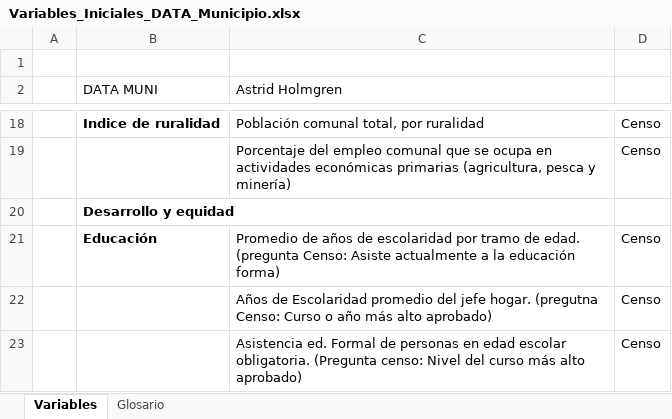
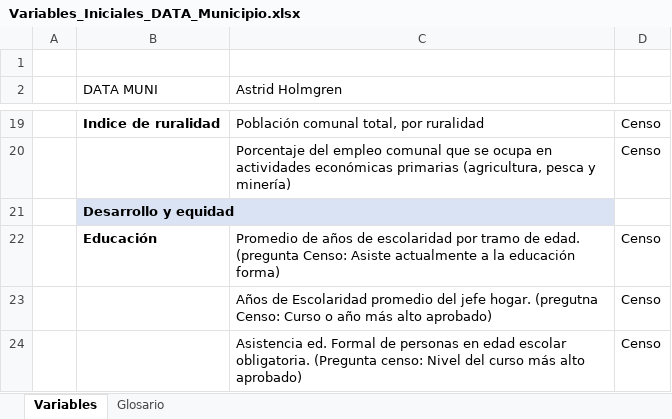
Before and after one commit to Sud-Austral/DATA-MUNI, an Excel workbook: Variables_Iniciales_DATA_Municipio.xlsx, sheet Variables, drawn as a sheet; only a part is shown, gaps mark what is left out; values as stored, in another font and other column widths than the file's, no borders; addresses are those after the commit; the diff covers the shown part only; the diff names each change by its address in the sheet, - before the commit and + after, or states it on an @@ line.

```diff
--- a/Variables_Iniciales_DATA_Municipio.xlsx (sheet Variables)
+++ b/Variables_Iniciales_DATA_Municipio.xlsx (sheet Variables)
-B21 fill: none
+B21 fill: #DAE3F3
```
Also changed, not shown: 4 added rows, 3 moved rows, 3 edited cells and cell formats elsewhere in this sheet, sheet Glosario, 1 other file.
